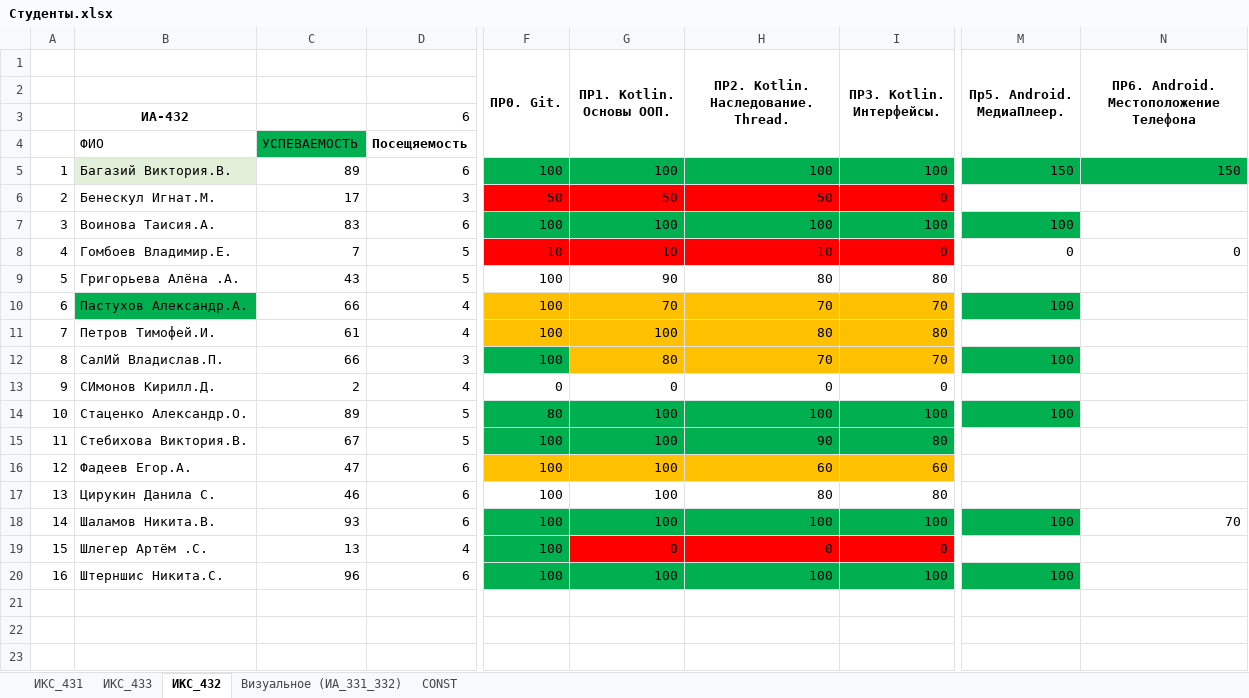
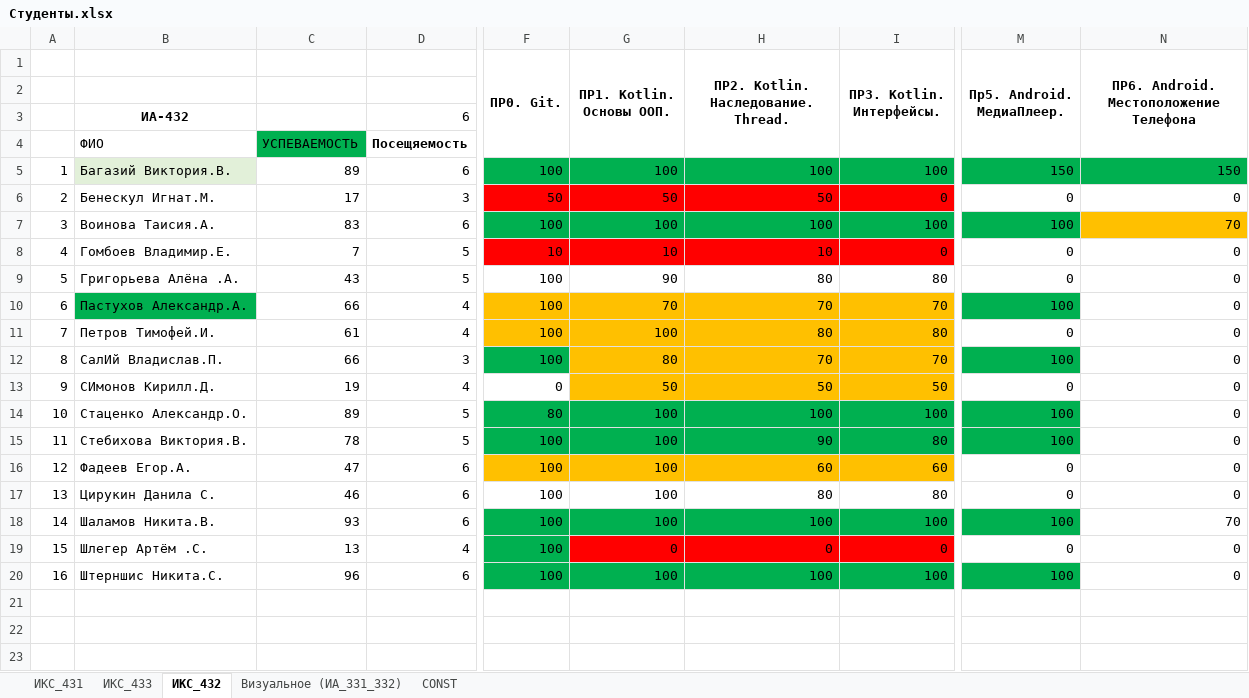
Before and after one commit to TelecomDep/notes, an Excel workbook: students/Студенты.xlsx, sheet ИКС_432, drawn as a sheet; only a part is shown, gaps mark what is left out; values as stored, in another font and other column widths than the file's, no borders; the diff covers the shown part only; the diff names each change by its address in the sheet, - before the commit and + after, or states it on an @@ line.

```diff
--- a/students/Студенты.xlsx (sheet ИКС_432)
+++ b/students/Студенты.xlsx (sheet ИКС_432)
-M6 (Пр5. Android. МедиаПлеер.): (empty)
+M6 (Пр5. Android. МедиаПлеер.): 0
-N6: (empty)
+N6: 0
-N7: (empty)
+N7: 70
-N7 fill: none
+N7 fill: #FFC000
-M9 (Пр5. Android. МедиаПлеер.): (empty)
+M9 (Пр5. Android. МедиаПлеер.): 0
-N9:N17: (empty)
+N9:N17: 0
-M11 (Пр5. Android. МедиаПлеер.): (empty)
+M11 (Пр5. Android. МедиаПлеер.): 0
-C13: 2
+C13: 19
-G13 (ПР1. Kotlin. Основы ООП.): 0
+G13 (ПР1. Kotlin. Основы ООП.): 50
-G13:I13 fill: none
+G13:I13 fill: #FFC000
-H13: 0
+H13: 50
-I13 (ПР3. Kotlin. Интерфейсы.): 0
+I13 (ПР3. Kotlin. Интерфейсы.): 50
-M13 (Пр5. Android. МедиаПлеер.): (empty)
+M13 (Пр5. Android. МедиаПлеер.): 0
-C15: 67
+C15: 78
-M15 (Пр5. Android. МедиаПлеер.): (empty)
+M15 (Пр5. Android. МедиаПлеер.): 100
-M15 fill: none
+M15 fill: #00B050
-M16:M17 (Пр5. Android. МедиаПлеер.): (empty)
+M16:M17 (Пр5. Android. МедиаПлеер.): 0
-M19 (Пр5. Android. МедиаПлеер.): (empty)
+M19 (Пр5. Android. МедиаПлеер.): 0
-N19:N20: (empty)
+N19:N20: 0
```
Also changed, not shown: 17 edited cells and cell formats elsewhere in this sheet, sheet ИКС_431, 2 other files.
